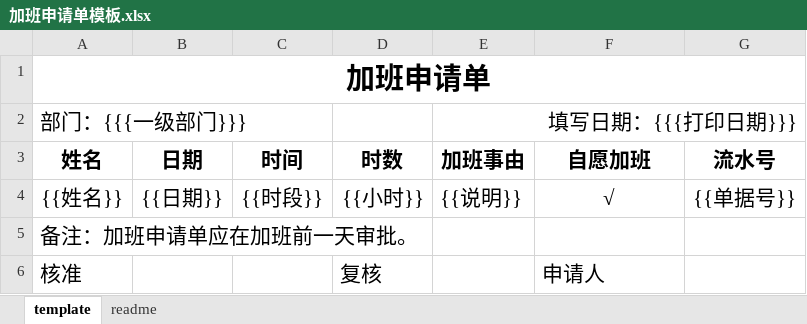
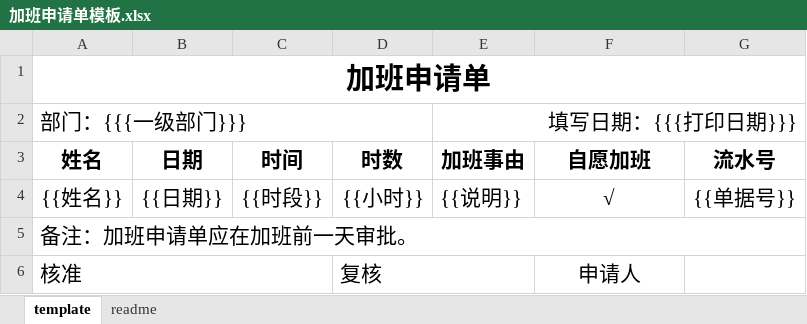
Before and after one commit to snowhoo/snowhoo, an Excel workbook: source/kaoqing/template/加班申请单模板.xlsx, sheet template, drawn as a sheet; values as stored, in another font and other column widths than the file's, no borders; charts and pictures not drawn; the diff names each change by its address in the sheet, - before the commit and + after, or states it on an @@ line.

```diff
--- a/source/kaoqing/template/加班申请单模板.xlsx (sheet template)
+++ b/source/kaoqing/template/加班申请单模板.xlsx (sheet template)
+A2:D2 merged
+A5:G5 merged
+A6:C6 merged
+D6:E6 merged
-F6 alignment: left
+F6 alignment: center
```
Also changed, not shown: charts or pictures, 1 other file.
